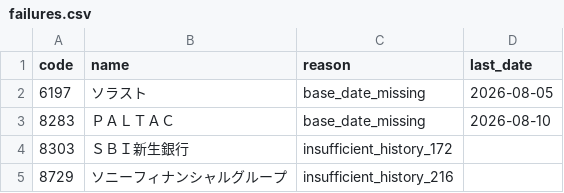
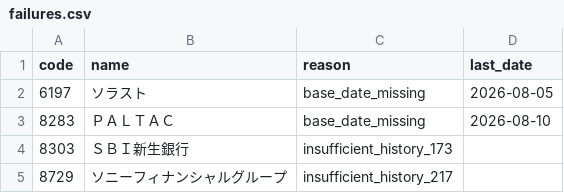
Before and after one commit to yuichiikeike55-a11y/japan-stock-screener, a CSV file: output/failures.csv, drawn as a sheet.

```diff
--- a/output/failures.csv
+++ b/output/failures.csv
@@ -3,3 +3,3 @@
 8283,ＰＡＬＴＡＣ,base_date_missing,2026-08-10
-8303,ＳＢＩ新生銀行,insufficient_history_172,
-8729,ソニーフィナンシャルグループ,insufficient_history_216,
+8303,ＳＢＩ新生銀行,insufficient_history_173,
+8729,ソニーフィナンシャルグループ,insufficient_history_217,
```
Also changed, not shown: output/all_metrics.csv, 5 other files.
